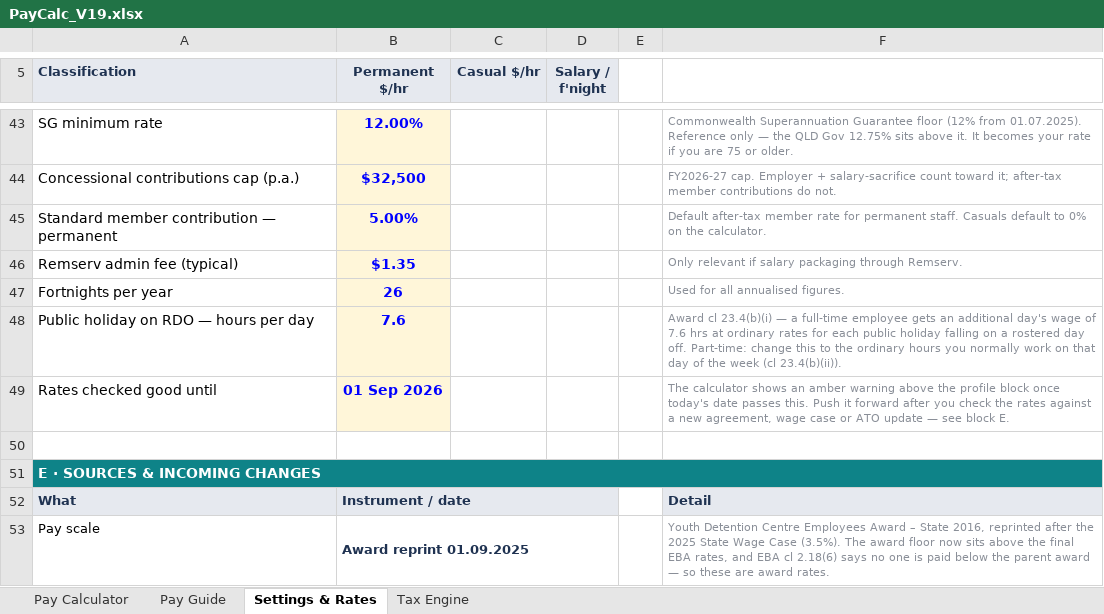
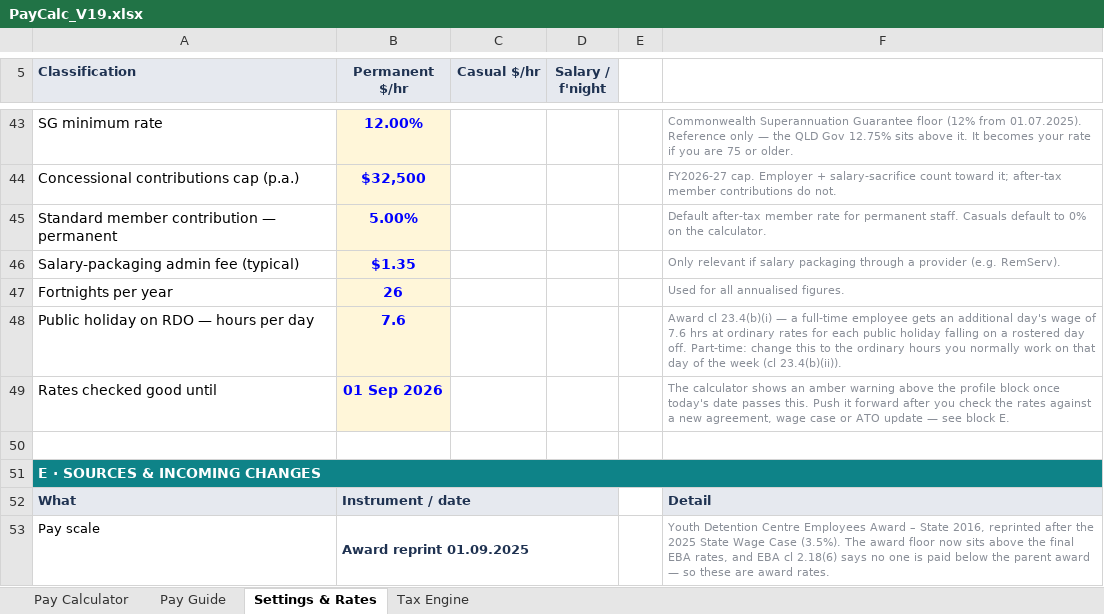
Before and after one commit to paycalc/paycalc.github.io, an Excel workbook: PayCalc_V19.xlsx, sheet Settings & Rates, drawn as a sheet; only a part is shown, gaps mark what is left out; values as stored, in another font and other column widths than the file's, no borders; the diff covers the shown part only; the diff names each change by its address in the sheet, - before the commit and + after, or states it on an @@ line.

```diff
--- a/PayCalc_V19.xlsx (sheet Settings & Rates)
+++ b/PayCalc_V19.xlsx (sheet Settings & Rates)
-A46 (Classification): Remserv admin fee (typical)
+A46 (Classification): Salary-packaging admin fee (typical)
-F46: …packaging through Remserv.
+F46: …packaging through a provider (e.g. RemServ).
```
Also changed, not shown: 3 edited cells elsewhere in this sheet, sheet Pay Guide, sheet Pay Calculator, 1 other file.
